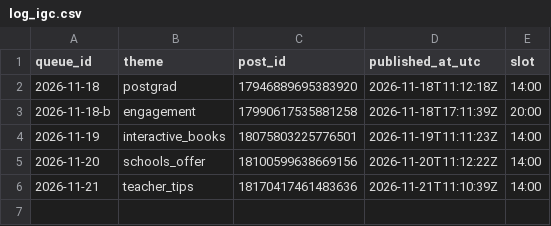
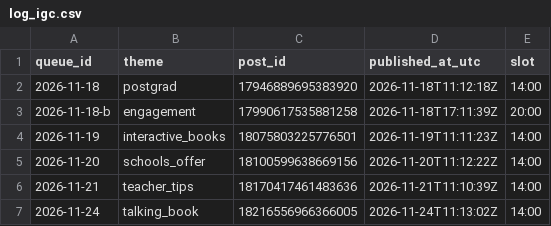
Before and after one commit to zraij/Athar-media-, a CSV file: autopilot/log_igc.csv, drawn as a sheet; the diff names each change by its address in the sheet, - before the commit and + after, or states it on an @@ line.

Commit message:
autopilot: ig carousel 2026-11-24

```diff
--- a/autopilot/log_igc.csv
+++ b/autopilot/log_igc.csv
+row 7: 2026-11-24 | talking_book | 18216556966366005 | 2026-11-24T11:13:02Z | 14:00
```
Also changed, not shown: 8 other files.
